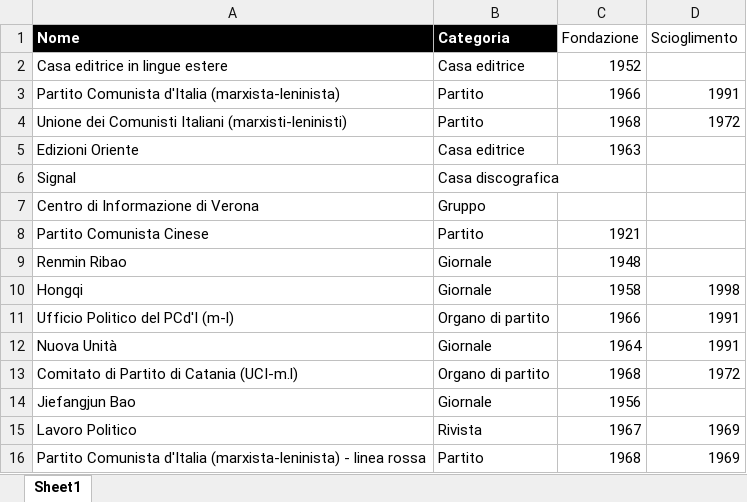
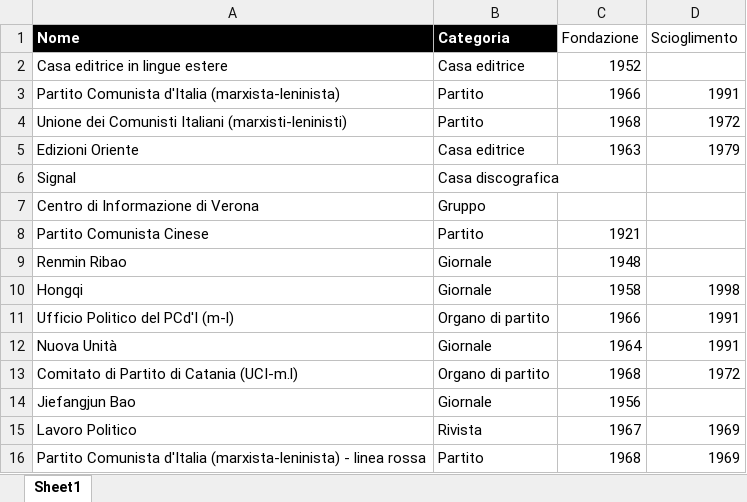
Before and after one commit to AMI-AIM/archivio-maoismo-italiano, an Excel workbook: data/organizzazioni.xlsx, sheet Sheet1, drawn as a sheet; values as stored, in another font and other column widths than the file's, no borders; table styles not drawn; the diff names each change by its address in the sheet, - before the commit and + after, or states it on an @@ line.

Commit message:
Persone e Organizzazioni

```diff
--- a/data/organizzazioni.xlsx (sheet Sheet1)
+++ b/data/organizzazioni.xlsx (sheet Sheet1)
-D5 (Scioglimento): (empty)
+D5 (Scioglimento): 1979
```
Also changed, not shown: data/persone.xlsx, 6 other files.
